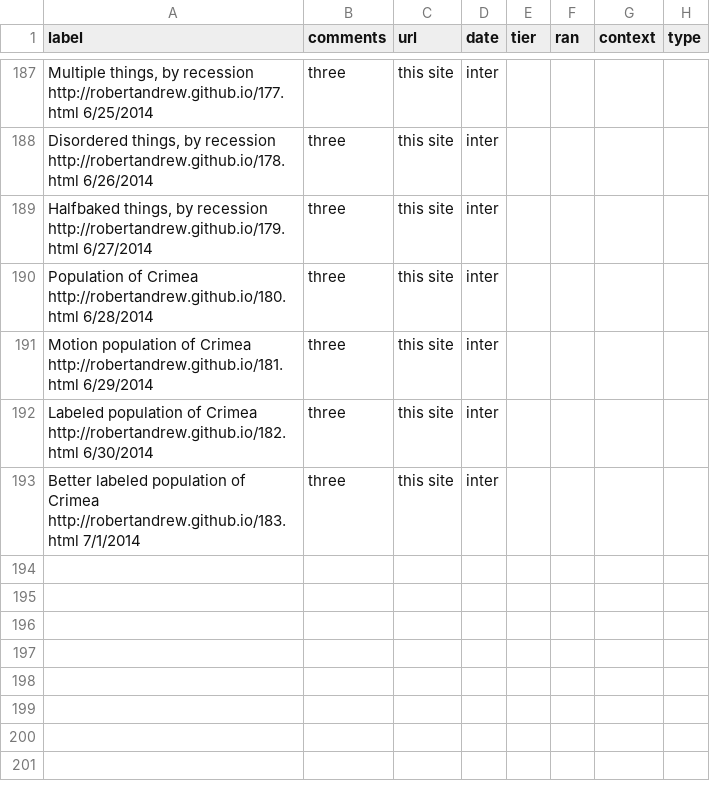
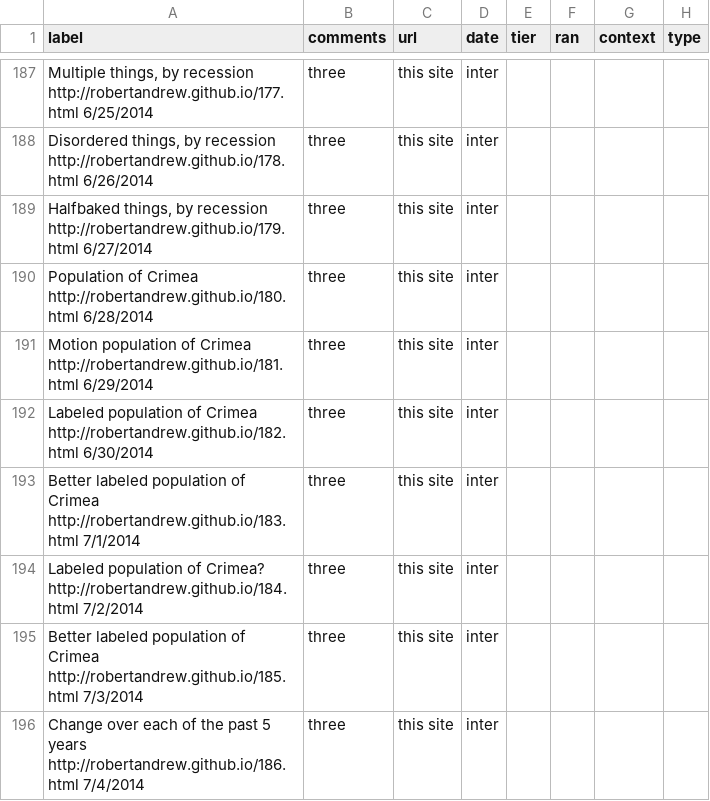
Before and after one commit to robertandrew/robertandrew.github.io, a TSV file: port.tsv, drawn as a sheet; only a part is shown, gaps mark what is left out.

Commit message:
Update port.tsv

```diff
--- a/port.tsv
+++ b/port.tsv
@@ -193 +193,4 @@ Labeled population of Crimea   http://robertandrew.github.io/182.html 6/30/2014
 Better labeled population of Crimea   http://robertandrew.github.io/183.html 7/1/2014	three	this site	inter
+Labeled population of Crimea?   http://robertandrew.github.io/184.html 7/2/2014	three	this site	inter
+Better labeled population of Crimea   http://robertandrew.github.io/185.html 7/3/2014	three	this site	inter
+Change over each of the past 5 years   http://robertandrew.github.io/186.html 7/4/2014	three	this site	inter
```
